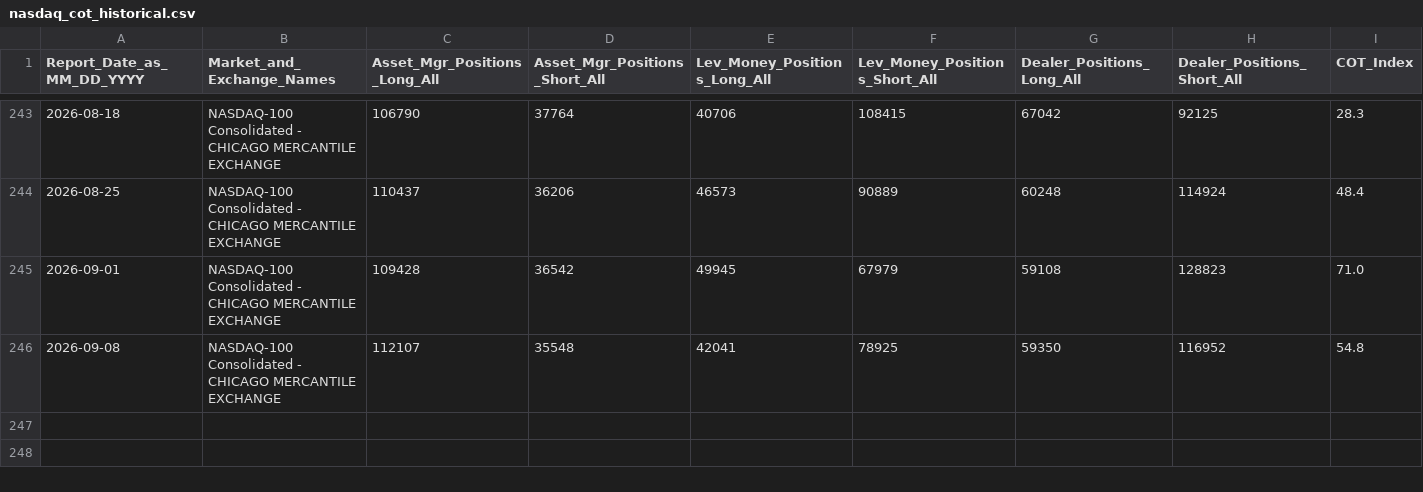
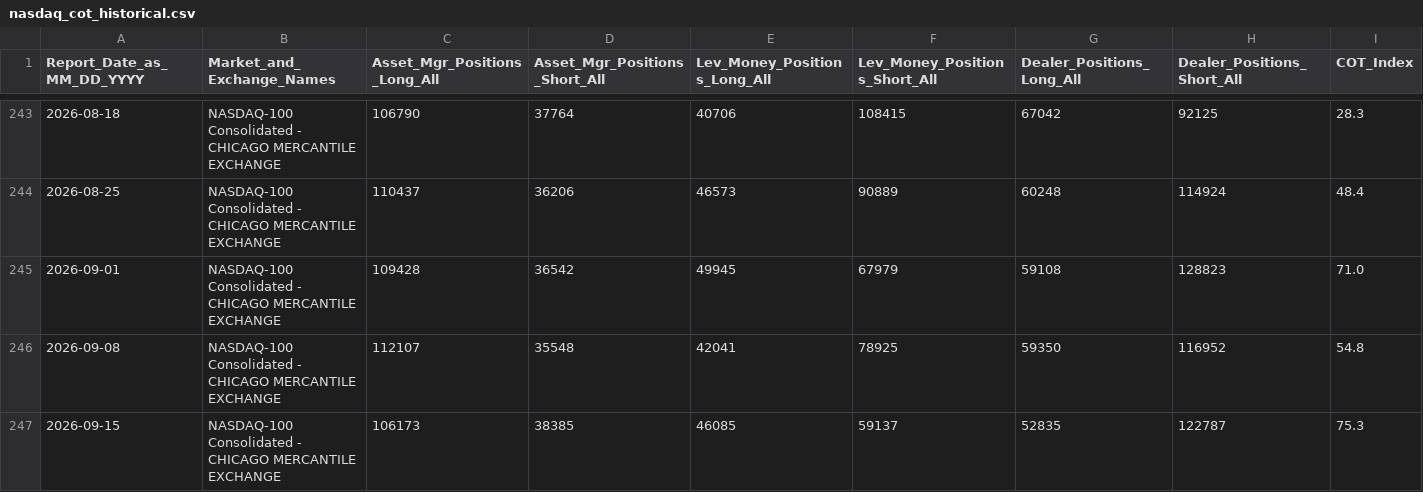
Before and after one commit to darvinmahi/nq-whale-radar, a CSV file: data/cot/nasdaq_cot_historical.csv, drawn as a sheet; only a part is shown, gaps mark what is left out; the diff names each change by its address in the sheet, - before the commit and + after, or states it on an @@ line.

Commit message:
cot: auto-update 2026-09-19 — CFTC data + widget + JS engine + historial

```diff
--- a/data/cot/nasdaq_cot_historical.csv
+++ b/data/cot/nasdaq_cot_historical.csv
+row 247: 2026-09-15 | NASDAQ-100 Consolidated - CHICAGO MERCANTILE EXCHANGE | 106173 | 38385 | 46085 | 59137 | 52835 | 122787 | 75.3
```
Also changed, not shown: 2 other files.
